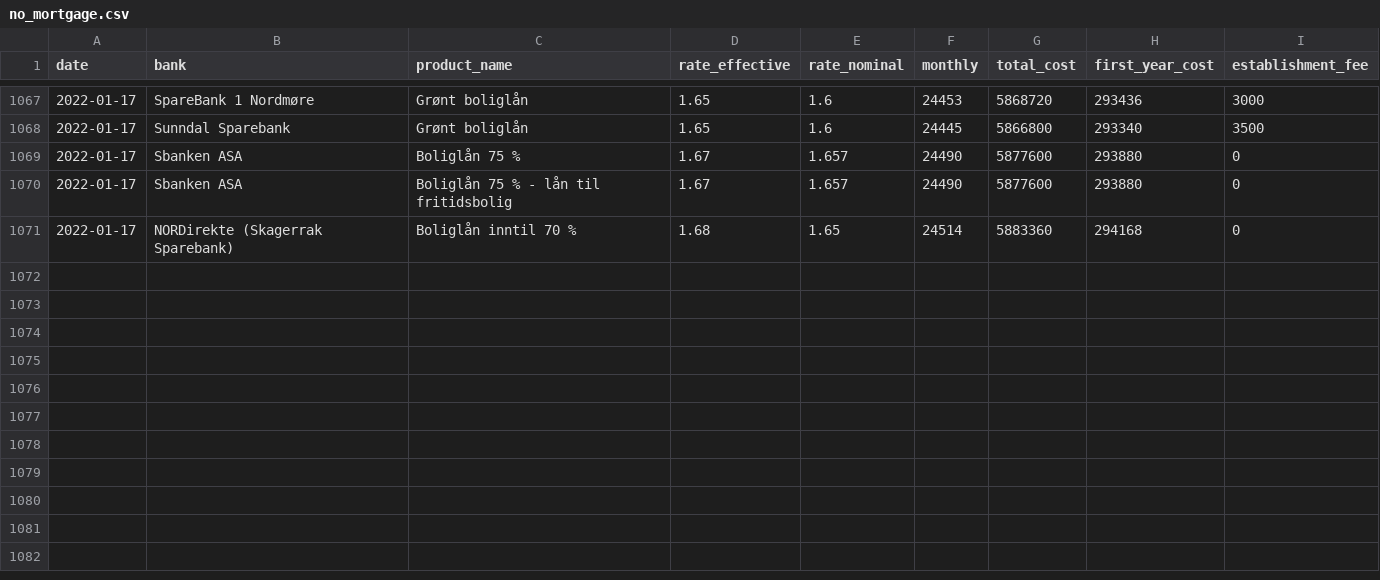
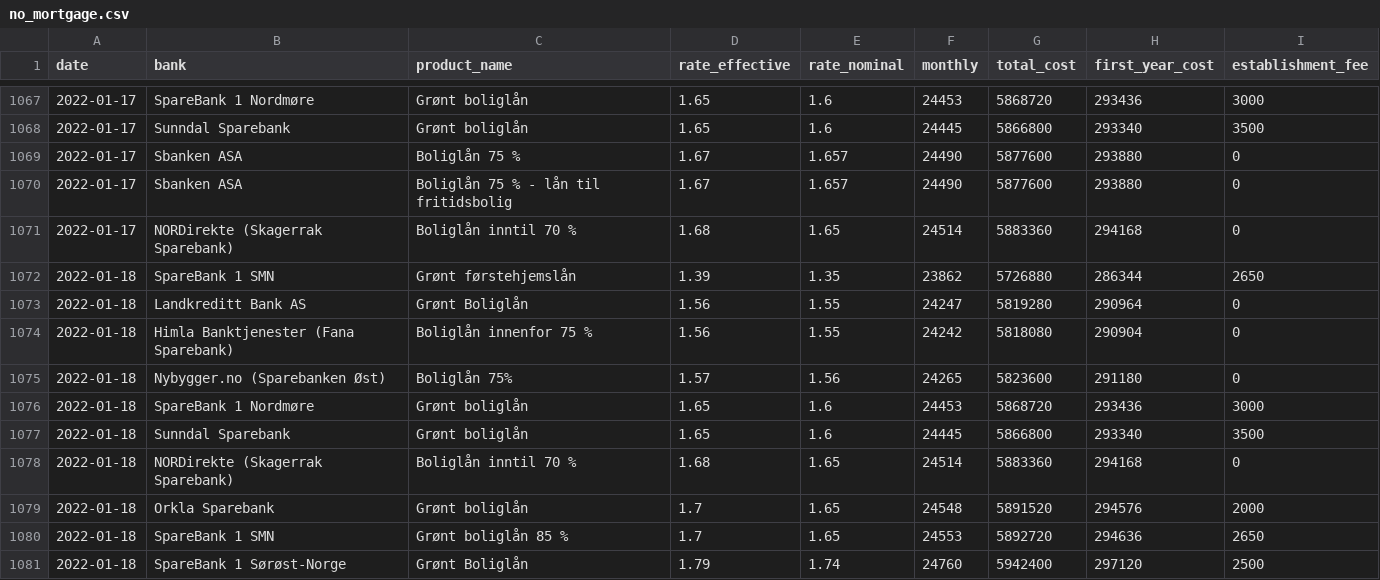
Before and after one commit to frefrik/norway-finance-statistics, a CSV file: data/no_mortgage.csv, drawn as a sheet; only a part is shown, gaps mark what is left out; the diff names each change by its address in the sheet, - before the commit and + after, or states it on an @@ line.

```diff
--- a/data/no_mortgage.csv
+++ b/data/no_mortgage.csv
+row 1072: 2022-01-18 | SpareBank 1 SMN | Grønt førstehjemslån | 1.39 | 1.35 | 23862 | 5726880 | 286344 | 2650
+row 1073: 2022-01-18 | Landkreditt Bank AS | Grønt Boliglån | 1.56 | 1.55 | 24247 | 5819280 | 290964 | 0
+row 1074: 2022-01-18 | Himla Banktjenester (Fana Sparebank) | Boliglån innenfor 75 % | 1.56 | 1.55 | 24242 | 5818080 | 290904 | 0
+row 1075: 2022-01-18 | Nybygger.no (Sparebanken Øst) | Boliglån 75% | 1.57 | 1.56 | 24265 | 5823600 | 291180 | 0
+row 1076: 2022-01-18 | SpareBank 1 Nordmøre | Grønt boliglån | 1.65 | 1.6 | 24453 | 5868720 | 293436 | 3000
+row 1077: 2022-01-18 | Sunndal Sparebank | Grønt boliglån | 1.65 | 1.6 | 24445 | 5866800 | 293340 | 3500
+row 1078: 2022-01-18 | NORDirekte (Skagerrak Sparebank) | Boliglån inntil 70 % | 1.68 | 1.65 | 24514 | 5883360 | 294168 | 0
+row 1079: 2022-01-18 | Orkla Sparebank | Grønt boliglån | 1.7 | 1.65 | 24548 | 5891520 | 294576 | 2000
+row 1080: 2022-01-18 | SpareBank 1 SMN | Grønt boliglån 85 % | 1.7 | 1.65 | 24553 | 5892720 | 294636 | 2650
+row 1081: 2022-01-18 | SpareBank 1 Sørøst-Norge | Grønt Boliglån | 1.79 | 1.74 | 24760 | 5942400 | 297120 | 2500
```
Also changed, not shown: data/no_nibor.csv, data/no_nibor_panel.csv, 7 other files.
